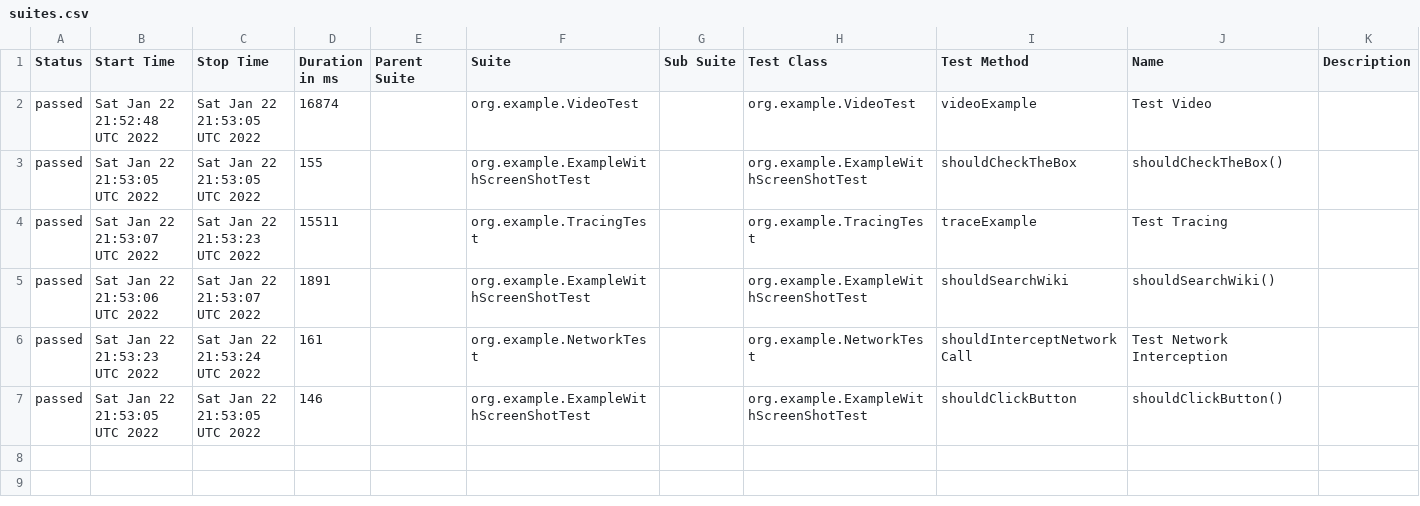
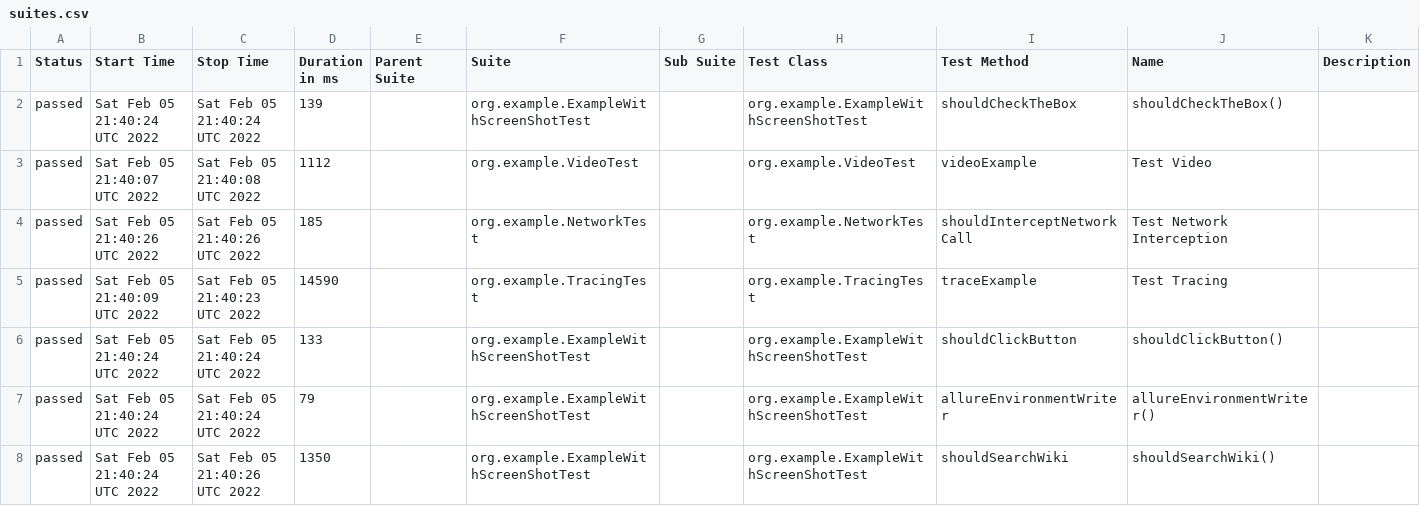
Before and after one commit to mikomatic/playwright-demo, a CSV file: data/suites.csv, drawn as a sheet.

```diff
--- a/data/suites.csv
+++ b/data/suites.csv
@@ -1,7 +1,8 @@
 "Status","Start Time","Stop Time","Duration in ms","Parent Suite","Suite","Sub Suite","Test Class","Test Method","Name","Description"
-"passed","Sat Jan 22 21:52:48 UTC 2022","Sat Jan 22 21:53:05 UTC 2022","16874","","org.example.VideoTest","","org.example.VideoTest","videoExample","Test Video",""
-"passed","Sat Jan 22 21:53:05 UTC 2022","Sat Jan 22 21:53:05 UTC 2022","155","","org.example.ExampleWithScreenShotTest","","org.example.ExampleWithScreenShotTest","shouldCheckTheBox","shouldCheckTheBox()",""
-"passed","Sat Jan 22 21:53:07 UTC 2022","Sat Jan 22 21:53:23 UTC 2022","15511","","org.example.TracingTest","","org.example.TracingTest","traceExample","Test Tracing",""
-"passed","Sat Jan 22 21:53:06 UTC 2022","Sat Jan 22 21:53:07 UTC 2022","1891","","org.example.ExampleWithScreenShotTest","","org.example.ExampleWithScreenShotTest","shouldSearchWiki","shouldSearchWiki()",""
-"passed","Sat Jan 22 21:53:23 UTC 2022","Sat Jan 22 21:53:24 UTC 2022","161","","org.example.NetworkTest","","org.example.NetworkTest","shouldInterceptNetworkCall","Test Network Interception",""
-"passed","Sat Jan 22 21:53:05 UTC 2022","Sat Jan 22 21:53:05 UTC 2022","146","","org.example.ExampleWithScreenShotTest","","org.example.ExampleWithScreenShotTest","shouldClickButton","shouldClickButton()",""
+"passed","Sat Feb 05 21:40:24 UTC 2022","Sat Feb 05 21:40:24 UTC 2022","139","","org.example.ExampleWithScreenShotTest","","org.example.ExampleWithScreenShotTest","shouldCheckTheBox","shouldCheckTheBox()",""
+"passed","Sat Feb 05 21:40:07 UTC 2022","Sat Feb 05 21:40:08 UTC 2022","1112","","org.example.VideoTest","","org.example.VideoTest","videoExample","Test Video",""
+"passed","Sat Feb 05 21:40:26 UTC 2022","Sat Feb 05 21:40:26 UTC 2022","185","","org.example.NetworkTest","","org.example.NetworkTest","shouldInterceptNetworkCall","Test Network Interception",""
+"passed","Sat Feb 05 21:40:09 UTC 2022","Sat Feb 05 21:40:23 UTC 2022","14590","","org.example.TracingTest","","org.example.TracingTest","traceExample","Test Tracing",""
+"passed","Sat Feb 05 21:40:24 UTC 2022","Sat Feb 05 21:40:24 UTC 2022","133","","org.example.ExampleWithScreenShotTest","","org.example.ExampleWithScreenShotTest","shouldClickButton","shouldClickButton()",""
+"passed","Sat Feb 05 21:40:24 UTC 2022","Sat Feb 05 21:40:24 UTC 2022","79","","org.example.ExampleWithScreenShotTest","","org.example.ExampleWithScreenShotTest","allureEnvironmentWriter","allureEnvironmentWriter()",""
+"passed","Sat Feb 05 21:40:24 UTC 2022","Sat Feb 05 21:40:26 UTC 2022","1350","","org.example.ExampleWithScreenShotTest","","org.example.ExampleWithScreenShotTest","shouldSearchWiki","shouldSearchWiki()",""
```
Also changed, not shown: data/behaviors.csv, 41 other files.
